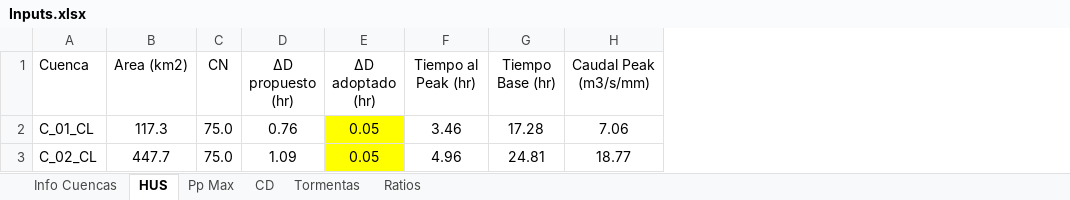
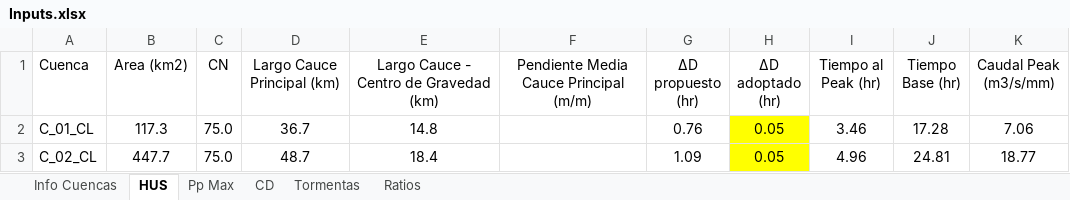
Before and after one commit to felipegarciaesp/HU_Linsley, an Excel workbook: Inputs/Inputs.xlsx, sheet HUS, drawn as a sheet; values as stored, in another font and other column widths than the file's, no borders; charts and pictures not drawn; the diff names each change by its address in the sheet, - before the commit and + after, or states it on an @@ line.

```diff
--- a/Inputs/Inputs.xlsx (sheet HUS)
+++ b/Inputs/Inputs.xlsx (sheet HUS)
+column D (Largo Cauce Principal (km)), rows 2-3: 36.7 | 48.7
+column E, rows 1-3: Largo Cauce - Centro de Gravedad (km) | 14.8 | 18.4
+column F, row 1: Pendiente Media Cauce Principal (m/m)
```
Also changed, not shown: sheet Ratios, formulas that keep their value, charts or pictures.
